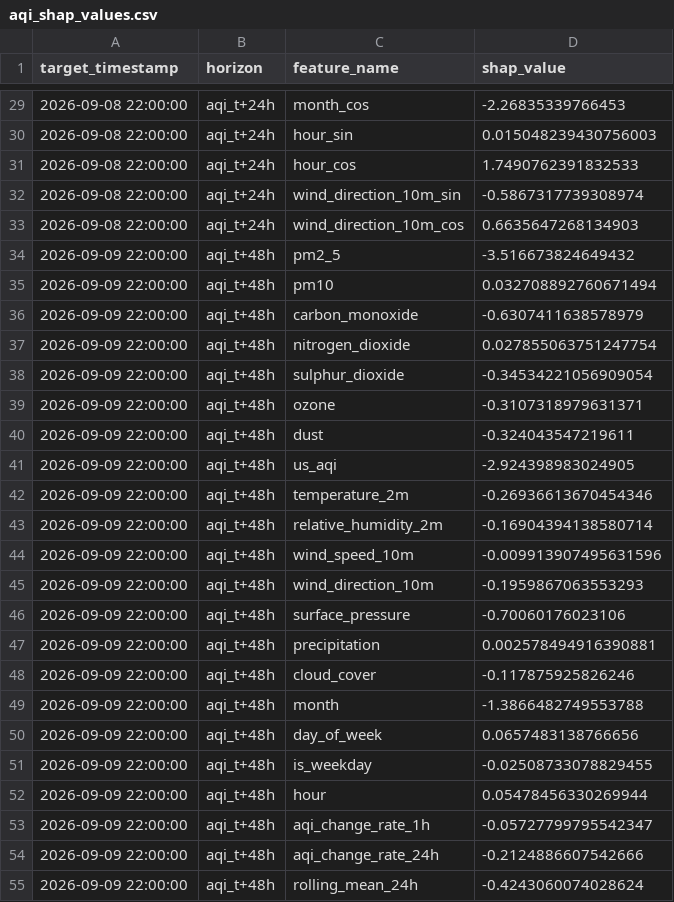
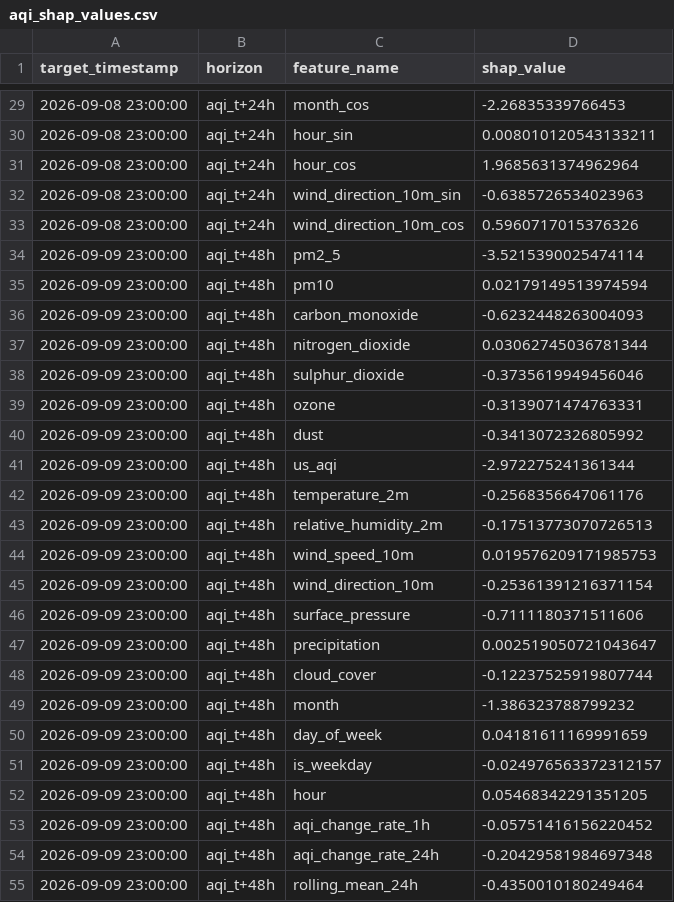
Before and after one commit to SyedAnasAzim/AQI-prediction, a CSV file: data/aqi_shap_values.csv, drawn as a sheet; only a part is shown, gaps mark what is left out; the diff covers the shown part only.

```diff
--- a/data/aqi_shap_values.csv
+++ b/data/aqi_shap_values.csv
@@ -29,27 +29,27 @@ target_timestamp,horizon,feature_name,shap_value
-2026-09-08 22:00:00,aqi_t+24h,month_cos,-2.26835339766453
-2026-09-08 22:00:00,aqi_t+24h,hour_sin,0.015048239430756003
-2026-09-08 22:00:00,aqi_t+24h,hour_cos,1.7490762391832533
-2026-09-08 22:00:00,aqi_t+24h,wind_direction_10m_sin,-0.5867317739308974
-2026-09-08 22:00:00,aqi_t+24h,wind_direction_10m_cos,0.6635647268134903
-2026-09-09 22:00:00,aqi_t+48h,pm2_5,-3.516673824649432
-2026-09-09 22:00:00,aqi_t+48h,pm10,0.032708892760671494
-2026-09-09 22:00:00,aqi_t+48h,carbon_monoxide,-0.6307411638578979
-2026-09-09 22:00:00,aqi_t+48h,nitrogen_dioxide,0.027855063751247754
-2026-09-09 22:00:00,aqi_t+48h,sulphur_dioxide,-0.34534221056909054
-2026-09-09 22:00:00,aqi_t+48h,ozone,-0.3107318979631371
-2026-09-09 22:00:00,aqi_t+48h,dust,-0.324043547219611
-2026-09-09 22:00:00,aqi_t+48h,us_aqi,-2.924398983024905
-2026-09-09 22:00:00,aqi_t+48h,temperature_2m,-0.26936613670454346
-2026-09-09 22:00:00,aqi_t+48h,relative_humidity_2m,-0.16904394138580714
-2026-09-09 22:00:00,aqi_t+48h,wind_speed_10m,-0.009913907495631596
-2026-09-09 22:00:00,aqi_t+48h,wind_direction_10m,-0.1959867063553293
-2026-09-09 22:00:00,aqi_t+48h,surface_pressure,-0.70060176023106
-2026-09-09 22:00:00,aqi_t+48h,precipitation,0.002578494916390881
-2026-09-09 22:00:00,aqi_t+48h,cloud_cover,-0.117875925826246
-2026-09-09 22:00:00,aqi_t+48h,month,-1.3866482749553788
-2026-09-09 22:00:00,aqi_t+48h,day_of_week,0.0657483138766656
-2026-09-09 22:00:00,aqi_t+48h,is_weekday,-0.02508733078829455
-2026-09-09 22:00:00,aqi_t+48h,hour,0.05478456330269944
-2026-09-09 22:00:00,aqi_t+48h,aqi_change_rate_1h,-0.05727799795542347
-2026-09-09 22:00:00,aqi_t+48h,aqi_change_rate_24h,-0.2124886607542666
-2026-09-09 22:00:00,aqi_t+48h,rolling_mean_24h,-0.4243060074028624
+2026-09-08 23:00:00,aqi_t+24h,month_cos,-2.26835339766453
+2026-09-08 23:00:00,aqi_t+24h,hour_sin,0.008010120543133211
+2026-09-08 23:00:00,aqi_t+24h,hour_cos,1.9685631374962964
+2026-09-08 23:00:00,aqi_t+24h,wind_direction_10m_sin,-0.6385726534023963
+2026-09-08 23:00:00,aqi_t+24h,wind_direction_10m_cos,0.5960717015376326
+2026-09-09 23:00:00,aqi_t+48h,pm2_5,-3.5215390025474114
+2026-09-09 23:00:00,aqi_t+48h,pm10,0.02179149513974594
+2026-09-09 23:00:00,aqi_t+48h,carbon_monoxide,-0.6232448263004093
+2026-09-09 23:00:00,aqi_t+48h,nitrogen_dioxide,0.03062745036781344
+2026-09-09 23:00:00,aqi_t+48h,sulphur_dioxide,-0.3735619949456046
+2026-09-09 23:00:00,aqi_t+48h,ozone,-0.3139071474763331
+2026-09-09 23:00:00,aqi_t+48h,dust,-0.3413072326805992
+2026-09-09 23:00:00,aqi_t+48h,us_aqi,-2.972275241361344
+2026-09-09 23:00:00,aqi_t+48h,temperature_2m,-0.2568356647061176
+2026-09-09 23:00:00,aqi_t+48h,relative_humidity_2m,-0.17513773070726513
+2026-09-09 23:00:00,aqi_t+48h,wind_speed_10m,0.019576209171985753
+2026-09-09 23:00:00,aqi_t+48h,wind_direction_10m,-0.25361391216371154
+2026-09-09 23:00:00,aqi_t+48h,surface_pressure,-0.7111180371511606
+2026-09-09 23:00:00,aqi_t+48h,precipitation,0.002519050721043647
+2026-09-09 23:00:00,aqi_t+48h,cloud_cover,-0.12237525919807744
+2026-09-09 23:00:00,aqi_t+48h,month,-1.386323788799232
+2026-09-09 23:00:00,aqi_t+48h,day_of_week,0.04181611169991659
+2026-09-09 23:00:00,aqi_t+48h,is_weekday,-0.024976563372312157
+2026-09-09 23:00:00,aqi_t+48h,hour,0.05468342291351205
+2026-09-09 23:00:00,aqi_t+48h,aqi_change_rate_1h,-0.05751416156220452
+2026-09-09 23:00:00,aqi_t+48h,aqi_change_rate_24h,-0.20429581984697348
+2026-09-09 23:00:00,aqi_t+48h,rolling_mean_24h,-0.4350010180249464
```
Also changed, not shown: 144 edited cells elsewhere in this file, predictions_log.csv.
